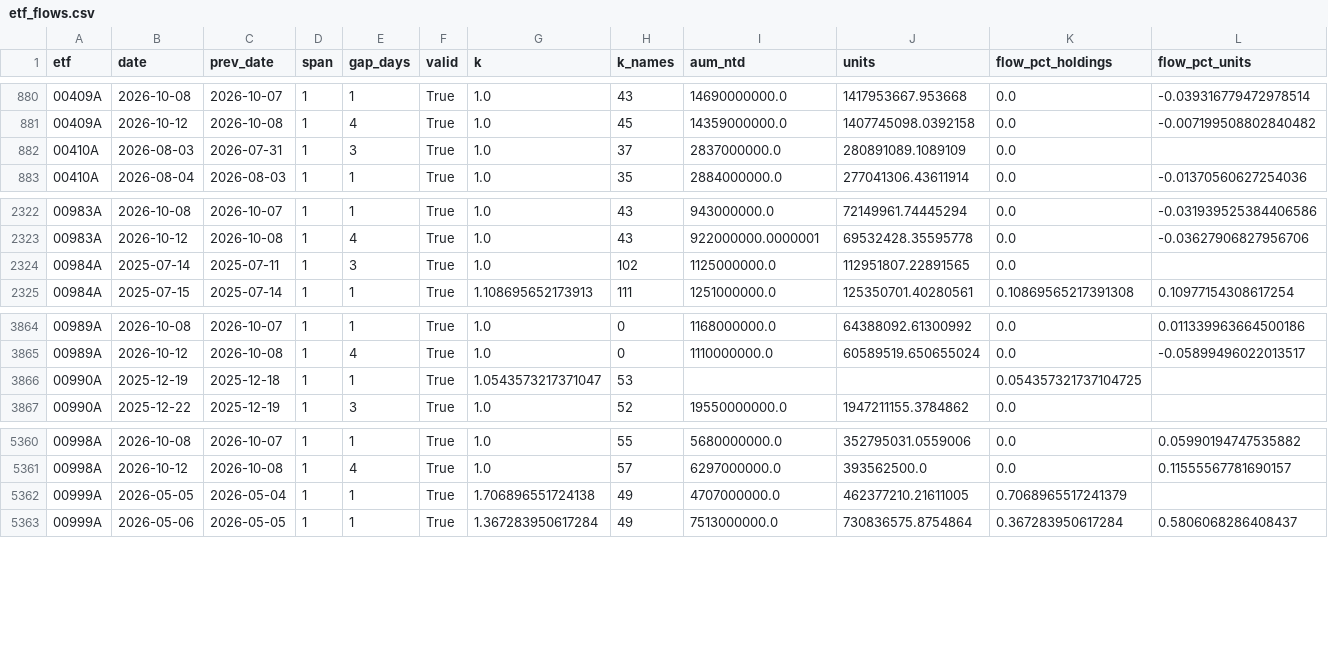
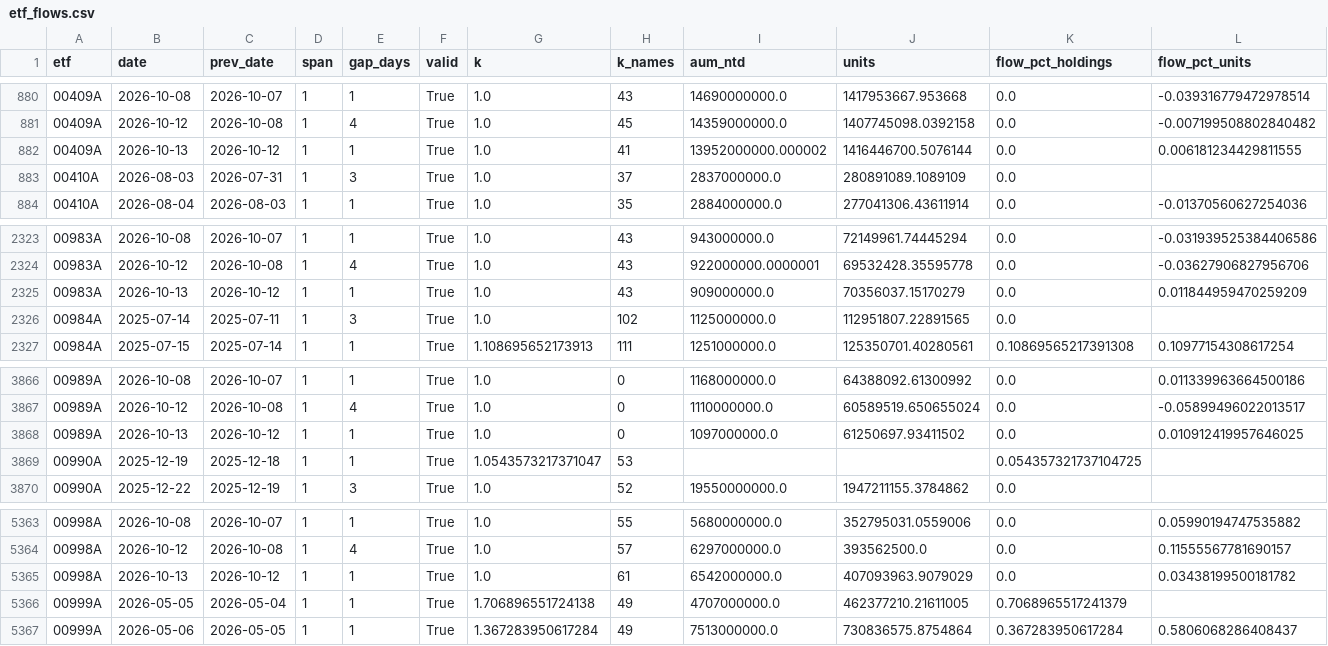
Before and after one commit to Hdinrd/Active-ETF, a CSV file: data/derived/etf_flows.csv, drawn as a sheet; only a part is shown, gaps mark what is left out; the diff names each change by its address in the sheet, - before the commit and + after, or states it on an @@ line.

```diff
--- a/data/derived/etf_flows.csv
+++ b/data/derived/etf_flows.csv
+row 882: 00409A | 2026-10-13 | 2026-10-12 | 1 | 1 | True | 1.0 | 41 | 13952000000.000002 | 1416446700.5076144 | 0.0 | 0.006181234429811555
+row 2325: 00983A | 2026-10-13 | 2026-10-12 | 1 | 1 | True | 1.0 | 43 | 909000000.0 | 70356037.15170279 | 0.0 | 0.011844959470259209
+row 3868: 00989A | 2026-10-13 | 2026-10-12 | 1 | 1 | True | 1.0 | 0 | 1097000000.0 | 61250697.93411502 | 0.0 | 0.010912419957646025
+row 5365: 00998A | 2026-10-13 | 2026-10-12 | 1 | 1 | True | 1.0 | 61 | 6542000000.0 | 407093963.9079029 | 0.0 | 0.03438199500181782
```
Also changed, not shown: data/derived/changes_latest.csv, data/holdings/00409A.csv, 8 other files.
